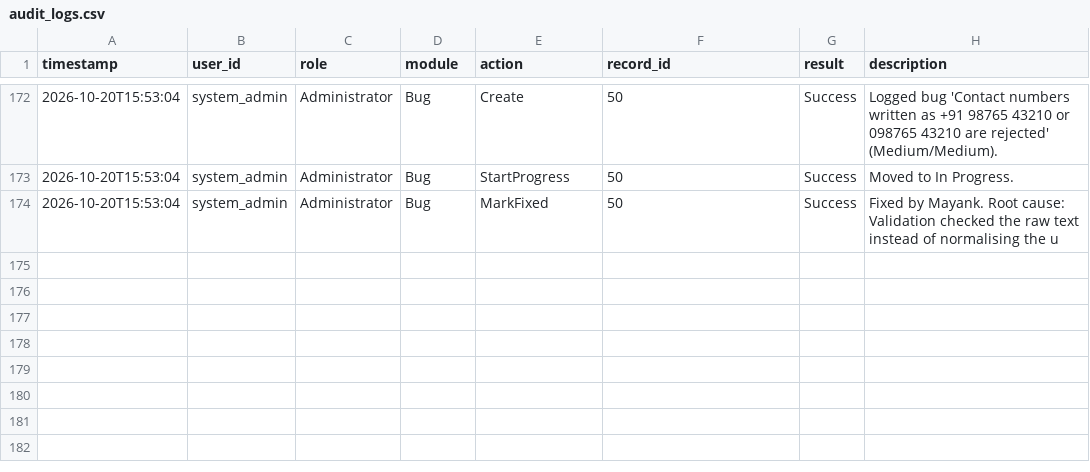
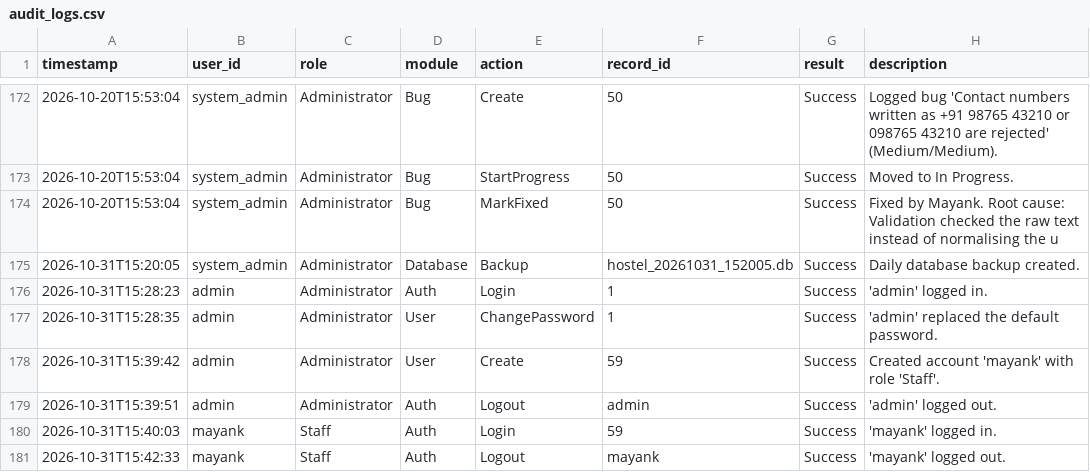
Before and after one commit to 13mayankjoshi13/Hostel_Management_System_TQM, a CSV file: TQM/data/audit_logs.csv, drawn as a sheet; only a part is shown, gaps mark what is left out; the diff names each change by its address in the sheet, - before the commit and + after, or states it on an @@ line.

Commit message:
new file:   BATCH76_HANDOFF_APPEND.md 	modified:   TQM/data/audit_logs.csv

```diff
--- a/TQM/data/audit_logs.csv
+++ b/TQM/data/audit_logs.csv
+row 175: 2026-10-31T15:20:05 | system_admin | Administrator | Database | Backup | hostel_20261031_152005.db | Success | Daily database backup created.
+row 176: 2026-10-31T15:28:23 | admin | Administrator | Auth | Login | 1 | Success | 'admin' logged in.
+row 177: 2026-10-31T15:28:35 | admin | Administrator | User | ChangePassword | 1 | Success | 'admin' replaced the default password.
+row 178: 2026-10-31T15:39:42 | admin | Administrator | User | Create | 59 | Success | Created account 'mayank' with role 'Staff'.
+row 179: 2026-10-31T15:39:51 | admin | Administrator | Auth | Logout | admin | Success | 'admin' logged out.
+row 180: 2026-10-31T15:40:03 | mayank | Staff | Auth | Login | 59 | Success | 'mayank' logged in.
+row 181: 2026-10-31T15:42:33 | mayank | Staff | Auth | Logout | mayank | Success | 'mayank' logged out.
```
Also changed, not shown: 1 other file.
